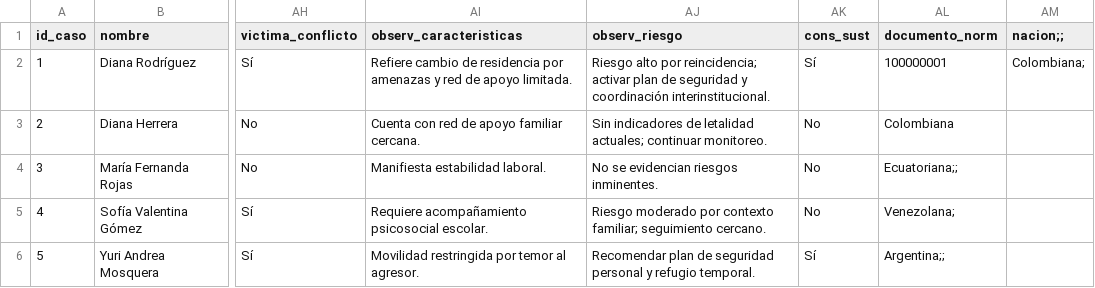
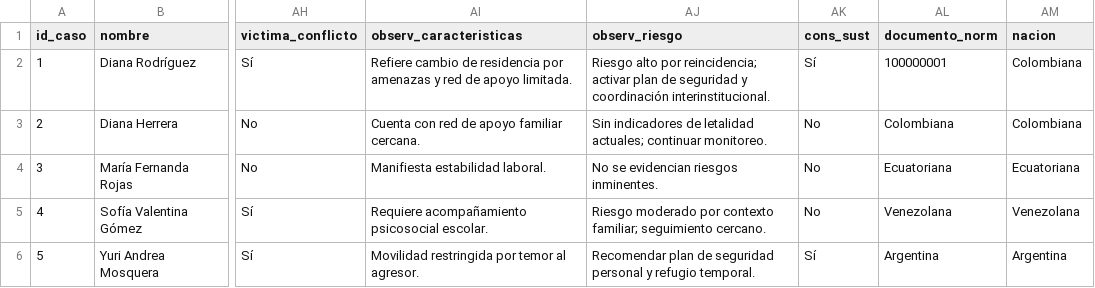
Before and after one commit to willarboleda-rgb/tablero-individual-streamlit, a CSV file: casos_tablero.csv, drawn as a sheet; only a part is shown, gaps mark what is left out; the diff names each change by its address in the sheet, - before the commit and + after, or states it on an @@ line.

```diff
--- a/casos_tablero.csv
+++ b/casos_tablero.csv
-AM1: nacion;;
+AM1: nacion
-AM2 (nacion): Colombiana;
+AM2 (nacion): Colombiana
-AM3 (nacion): (empty)
+AM3 (nacion): Colombiana
-AL4 (documento_norm): Ecuatoriana;;
+AL4 (documento_norm): Ecuatoriana
-AM4 (nacion): (empty)
+AM4 (nacion): Ecuatoriana
-AL5 (documento_norm): Venezolana;
+AL5 (documento_norm): Venezolana
-AM5 (nacion): (empty)
+AM5 (nacion): Venezolana
-AL6 (documento_norm): Argentina;;
+AL6 (documento_norm): Argentina
-AM6 (nacion): (empty)
+AM6 (nacion): Argentina
```
Also changed, not shown: 1 other file.
